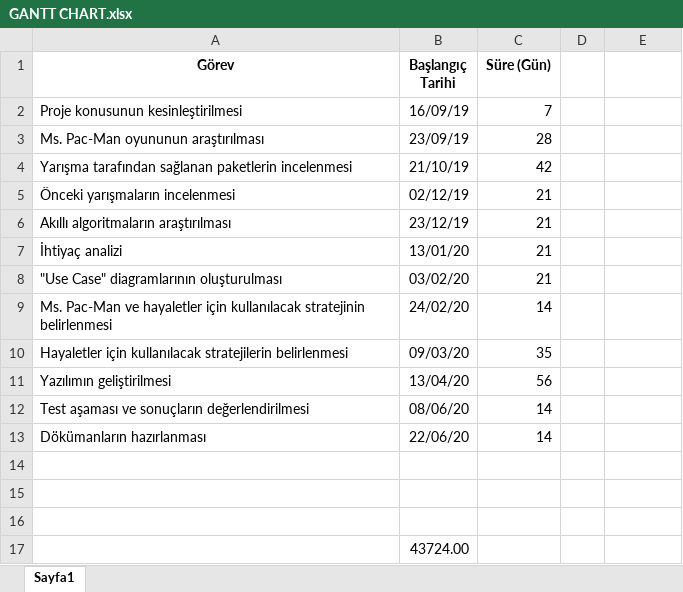
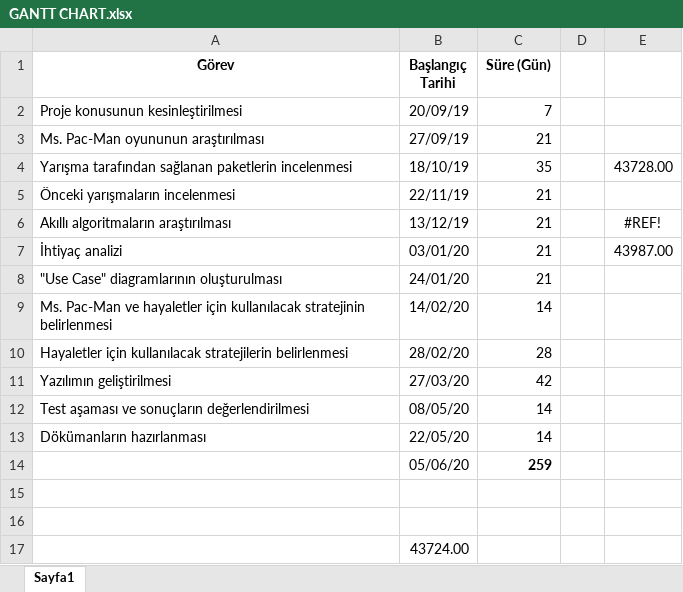
Before and after one commit to enesbehlul/BitirmeProjesi, an Excel workbook: belgeler/GANTT CHART.xlsx, sheet Sayfa1, drawn as a sheet; values as stored, in another font and other column widths than the file's, no borders; charts and pictures not drawn; the diff names each change by its address in the sheet, - before the commit and + after, or states it on an @@ line.

```diff
--- a/belgeler/GANTT CHART.xlsx (sheet Sayfa1)
+++ b/belgeler/GANTT CHART.xlsx (sheet Sayfa1)
-B2 (Başlangıç Tarihi): 16/09/19
+B2 (Başlangıç Tarihi): 20/09/19
-B3 (Başlangıç Tarihi): 23/09/19
+B3 (Başlangıç Tarihi): 27/09/19
-C3 (Süre (Gün)): 28
+C3 (Süre (Gün)): 21
-B4 (Başlangıç Tarihi): 21/10/19
+B4 (Başlangıç Tarihi): 18/10/19
-C4 (Süre (Gün)): 42
+C4 (Süre (Gün)): 35
-E4: (empty)
+E4: 43728.00
-B5 (Başlangıç Tarihi): 02/12/19
+B5 (Başlangıç Tarihi): 22/11/19
-B6 (Başlangıç Tarihi): 23/12/19
+B6 (Başlangıç Tarihi): 13/12/19
-E6: (empty)
+E6: #REF!
-B7 (Başlangıç Tarihi): 13/01/20
+B7 (Başlangıç Tarihi): 03/01/20
-E7: (empty)
+E7: 43987.00
-B8 (Başlangıç Tarihi): 03/02/20
+B8 (Başlangıç Tarihi): 24/01/20
-B9 (Başlangıç Tarihi): 24/02/20
+B9 (Başlangıç Tarihi): 14/02/20
-B10 (Başlangıç Tarihi): 09/03/20
+B10 (Başlangıç Tarihi): 28/02/20
-C10 (Süre (Gün)): 35
+C10 (Süre (Gün)): 28
-B11 (Başlangıç Tarihi): 13/04/20
+B11 (Başlangıç Tarihi): 27/03/20
-C11 (Süre (Gün)): 56
+C11 (Süre (Gün)): 42
-B12 (Başlangıç Tarihi): 08/06/20
+B12 (Başlangıç Tarihi): 08/05/20
-B13 (Başlangıç Tarihi): 22/06/20
+B13 (Başlangıç Tarihi): 22/05/20
-row 14: (empty)
+row 14:  | 05/06/20 | 259
```
Also changed, not shown: charts or pictures, 2 other files.
